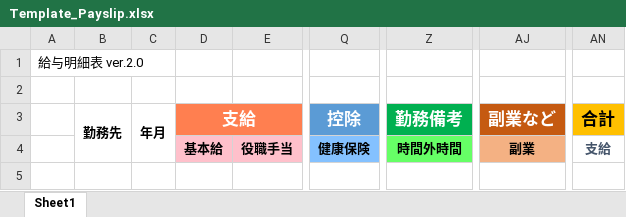
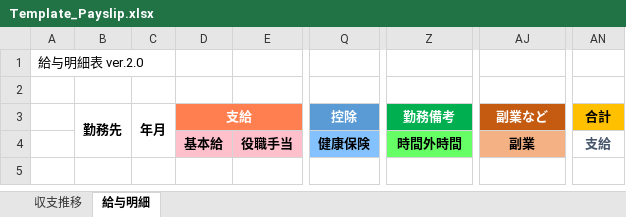
Before and after one commit to Arpino9/SalaryManager, an Excel workbook: SalaryManager.Domain/Template/Template_Payslip.xlsx, sheet 給与明細, drawn as a sheet; only a part is shown, gaps mark what is left out; values as stored, in another font and other column widths than the file's, no borders; the diff names each change by its address in the sheet, - before the commit and + after, or states it on an @@ line.

```diff
--- a/SalaryManager.Domain/Template/Template_Payslip.xlsx (sheet 給与明細)
+++ b/SalaryManager.Domain/Template/Template_Payslip.xlsx (sheet 給与明細)
-sheet tab: Sheet1
+sheet tab: 給与明細
+sheet tab: 収支推移
@@ D3 text size: smaller @@
@@ Q3 text size: smaller @@
@@ Z3 text size: smaller @@
@@ AJ3 text size: smaller @@
@@ AN3 text size: smaller @@
```
Also changed, not shown: 9 other files.
